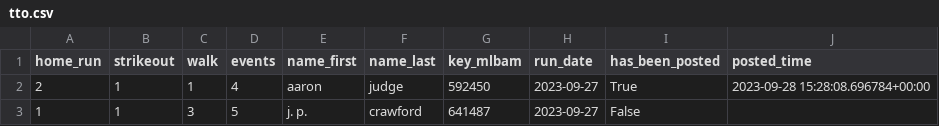
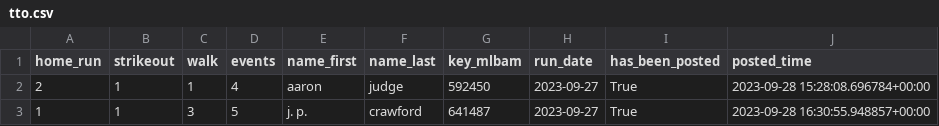
Before and after one commit to nicholson2208/three-true-outcomes, a CSV file: data/tto.csv, drawn as a sheet.

```diff
--- a/data/tto.csv
+++ b/data/tto.csv
@@ -2,2 +2,2 @@ home_run,strikeout,walk,events,name_first,name_last,key_mlbam,run_date,has_been_
 2,1,1,4,aaron,judge,592450,2023-09-27,True,2023-09-28 15:28:08.696784+00:00
-1,1,3,5,j. p.,crawford,641487,2023-09-27,False,
+1,1,3,5,j. p.,crawford,641487,2023-09-27,True,2023-09-28 16:30:55.948857+00:00
```
Also changed, not shown: 4 other files.
